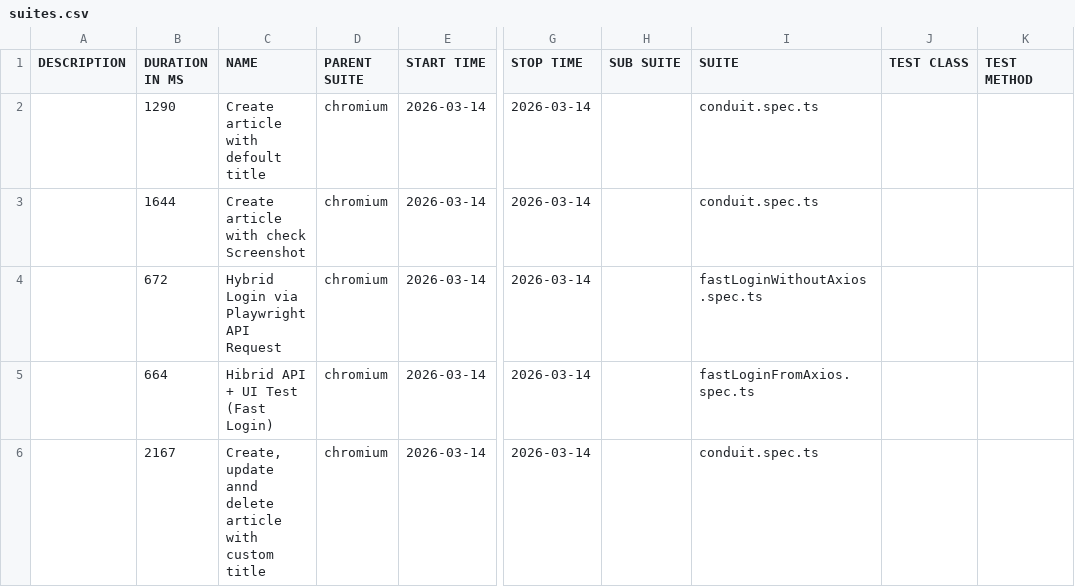
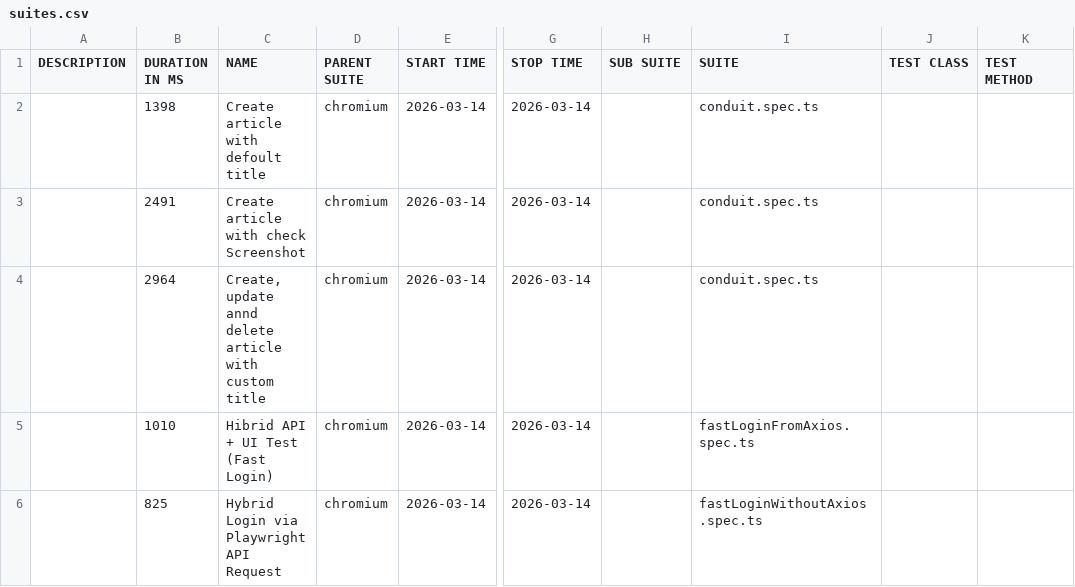
Before and after one commit to baleksandr/playwright-conduit-framework, a CSV file: data/suites.csv, drawn as a sheet; only a part is shown, gaps mark what is left out; the diff names each change by its address in the sheet, - before the commit and + after, or states it on an @@ line.

```diff
--- a/data/suites.csv
+++ b/data/suites.csv
-B2 (DURATION IN MS): 1290
+B2 (DURATION IN MS): 1398
-B3 (DURATION IN MS): 1644
+B3 (DURATION IN MS): 2491
-B4 (DURATION IN MS): 672
+B4 (DURATION IN MS): 2964
-C4 (NAME): Hybrid Login via Playwright API Request
+C4 (NAME): Create, update annd delete article with custom title
-I4 (SUITE): fastLoginWithoutAxios.spec.ts
+I4 (SUITE): conduit.spec.ts
-B5 (DURATION IN MS): 664
+B5 (DURATION IN MS): 1010
-B6 (DURATION IN MS): 2167
+B6 (DURATION IN MS): 825
-C6 (NAME): Create, update annd delete article with custom title
+C6 (NAME): Hybrid Login via Playwright API Request
-I6 (SUITE): conduit.spec.ts
+I6 (SUITE): fastLoginWithoutAxios.spec.ts
```
Also changed, not shown: 48 other files.
